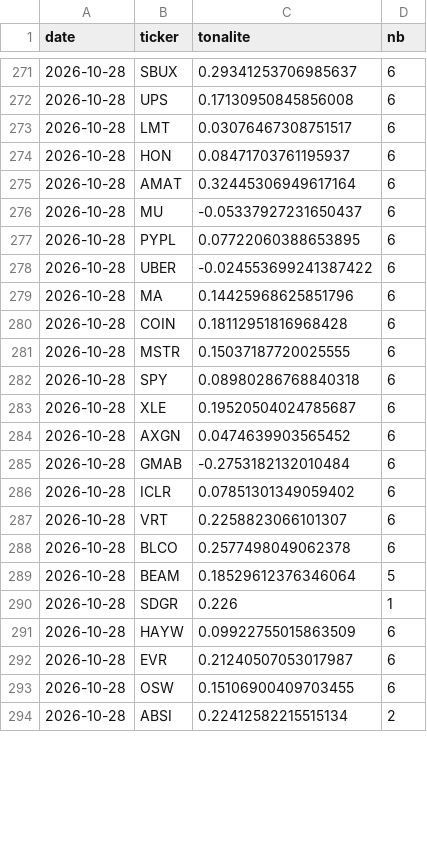
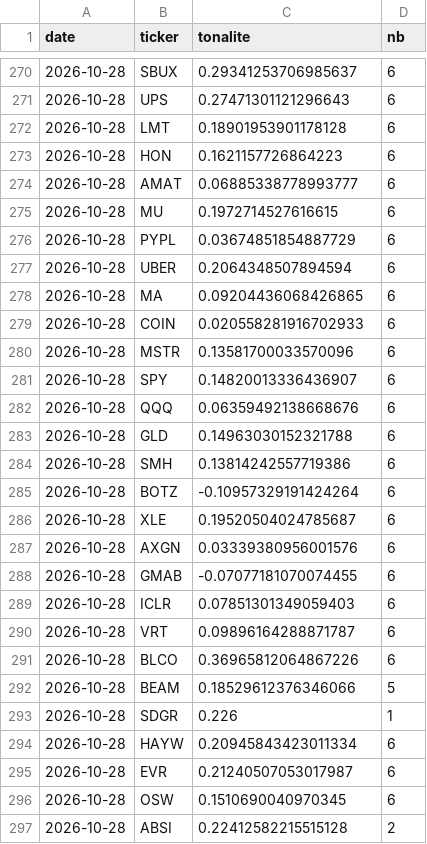
Before and after one commit to maxitemmmm-eng/radar-bourse, a CSV file: historique/actus_journal.csv, drawn as a sheet; only a part is shown, gaps mark what is left out; the diff covers the shown part only.

```diff
--- a/historique/actus_journal.csv
+++ b/historique/actus_journal.csv
@@ -271,24 +270,28 @@ date,ticker,tonalite,nb
 2026-10-28,SBUX,0.29341253706985637,6
-2026-10-28,UPS,0.17130950845856008,6
-2026-10-28,LMT,0.03076467308751517,6
-2026-10-28,HON,0.08471703761195937,6
-2026-10-28,AMAT,0.32445306949617164,6
-2026-10-28,MU,-0.05337927231650437,6
-2026-10-28,PYPL,0.07722060388653895,6
-2026-10-28,UBER,-0.024553699241387422,6
-2026-10-28,MA,0.14425968625851796,6
-2026-10-28,COIN,0.18112951816968428,6
-2026-10-28,MSTR,0.15037187720025555,6
-2026-10-28,SPY,0.08980286768840318,6
+2026-10-28,UPS,0.27471301121296643,6
+2026-10-28,LMT,0.18901953901178128,6
+2026-10-28,HON,0.1621157726864223,6
+2026-10-28,AMAT,0.06885338778993777,6
+2026-10-28,MU,0.1972714527616615,6
+2026-10-28,PYPL,0.03674851854887729,6
+2026-10-28,UBER,0.2064348507894594,6
+2026-10-28,MA,0.09204436068426865,6
+2026-10-28,COIN,0.020558281916702933,6
+2026-10-28,MSTR,0.13581700033570096,6
+2026-10-28,SPY,0.14820013336436907,6
+2026-10-28,QQQ,0.06359492138668676,6
+2026-10-28,GLD,0.14963030152321788,6
+2026-10-28,SMH,0.13814242557719386,6
+2026-10-28,BOTZ,-0.10957329191424264,6
 2026-10-28,XLE,0.19520504024785687,6
-2026-10-28,AXGN,0.0474639903565452,6
-2026-10-28,GMAB,-0.2753182132010484,6
-2026-10-28,ICLR,0.07851301349059402,6
-2026-10-28,VRT,0.2258823066101307,6
-2026-10-28,BLCO,0.2577498049062378,6
-2026-10-28,BEAM,0.18529612376346064,5
+2026-10-28,AXGN,0.03339380956001576,6
+2026-10-28,GMAB,-0.07077181070074455,6
+2026-10-28,ICLR,0.07851301349059403,6
+2026-10-28,VRT,0.09896164288871787,6
+2026-10-28,BLCO,0.36965812064867226,6
+2026-10-28,BEAM,0.18529612376346066,5
 2026-10-28,SDGR,0.226,1
-2026-10-28,HAYW,0.09922755015863509,6
+2026-10-28,HAYW,0.20945843423011334,6
 2026-10-28,EVR,0.21240507053017987,6
-2026-10-28,OSW,0.15106900409703455,6
-2026-10-28,ABSI,0.22412582215515134,2
+2026-10-28,OSW,0.1510690040970345,6
+2026-10-28,ABSI,0.22412582215515128,2
```
Also changed, not shown: 1 added row, 1 removed row and 57 edited cells elsewhere in this file, 4 other files.
